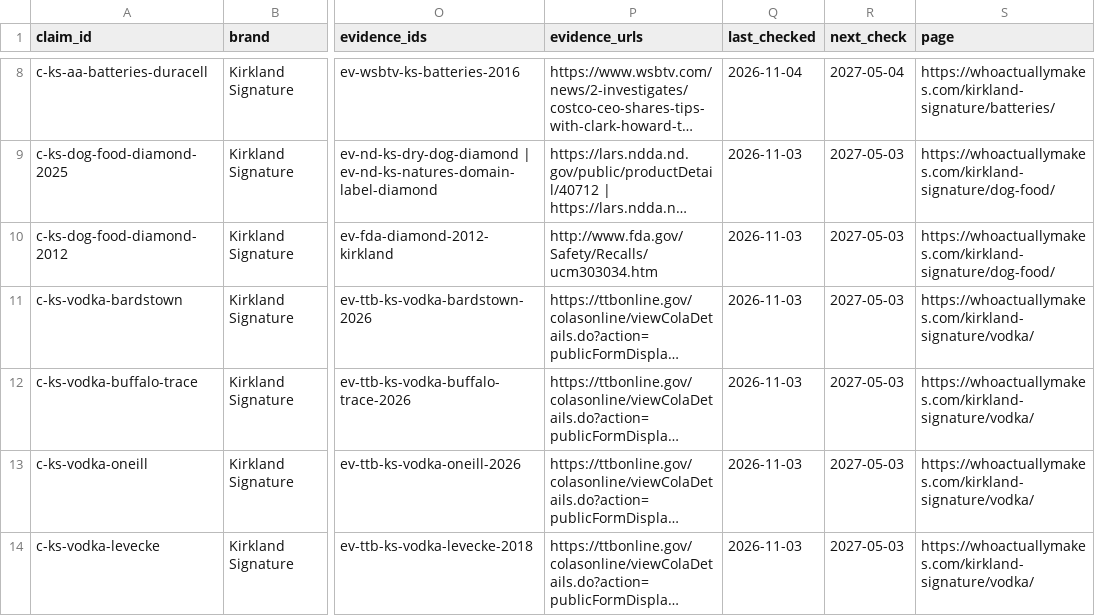
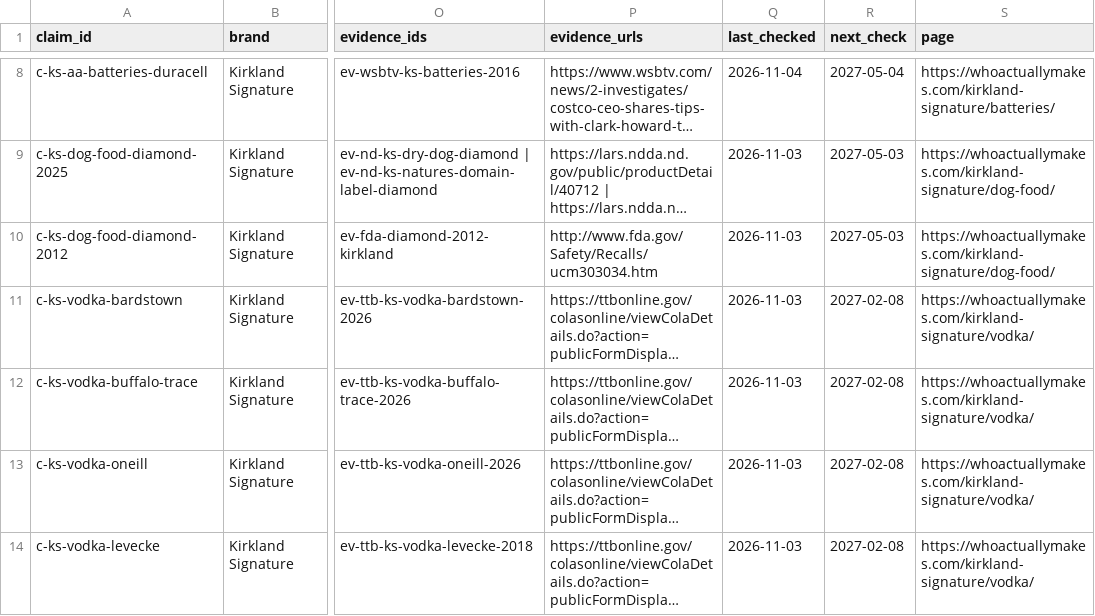
Before and after one commit to jeremiahsay/whoactuallymakes-data, a CSV file: data/claims.csv, drawn as a sheet; only a part is shown, gaps mark what is left out; long unchanged cells end in …; the diff covers the shown part only; the diff names each change by its address in the sheet, - before the commit and + after, or states it on an @@ line.

```diff
--- a/data/claims.csv
+++ b/data/claims.csv
-R11:R14 (next_check): 2027-05-03
+R11:R14 (next_check): 2027-02-08
```
Also changed, not shown: 4 added rows and 50 edited cells elsewhere in this file, data/companies.csv, data/company-labels.csv, 18 other files.
